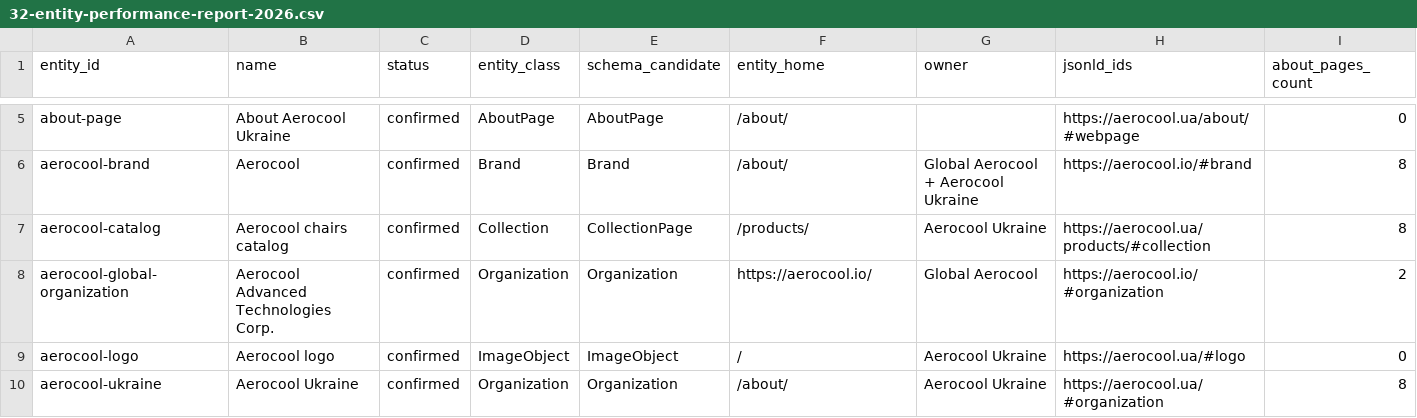
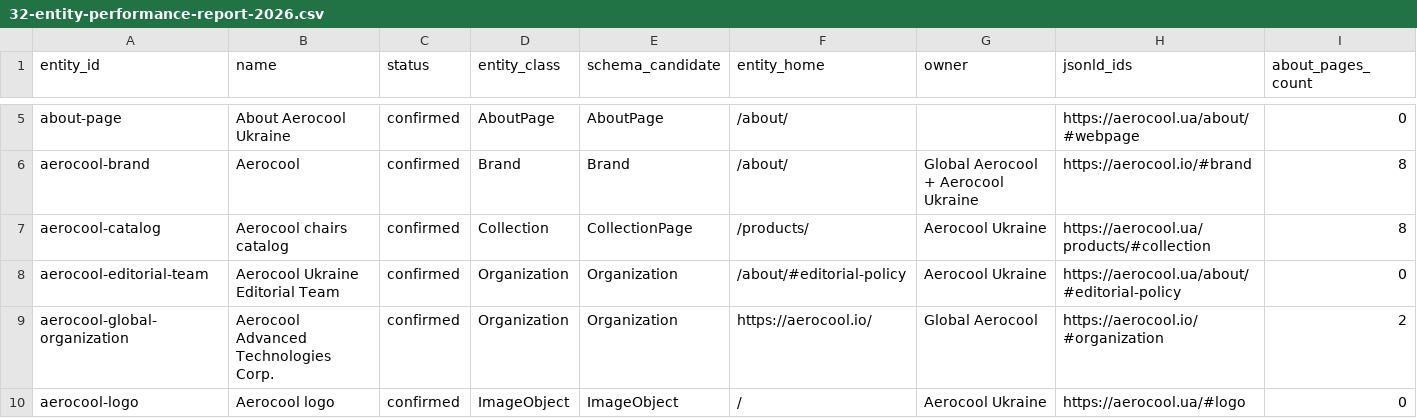
Before and after one commit to Dmytro-Stadnyk/Aerocool, a CSV file: docs/seo/32-entity-performance-report-2026.csv, drawn as a sheet; only a part is shown, gaps mark what is left out; the shorter side is filled out with more unchanged rows; rows hold the shown columns only; the diff names each change by its address in the sheet, - before the commit and + after, or states it on an @@ line.

```diff
--- a/docs/seo/32-entity-performance-report-2026.csv
+++ b/docs/seo/32-entity-performance-report-2026.csv
+row 8: aerocool-editorial-team | Aerocool Ukraine Editorial Team | confirmed | Organization | Organization | /about/#editorial-policy | Aerocool Ukraine | https://aerocool.ua/about/#editorial-policy | 0
```
Also changed, not shown: 27 other files.
